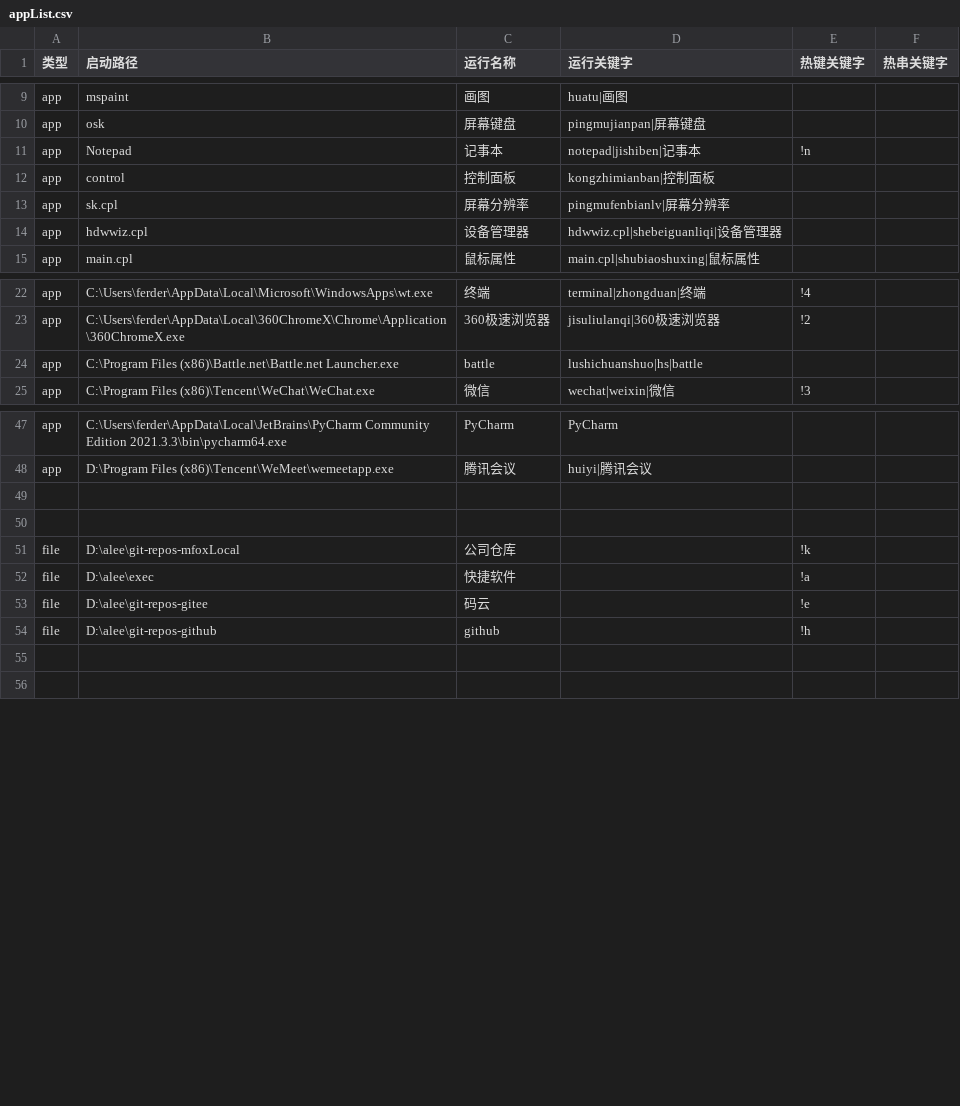
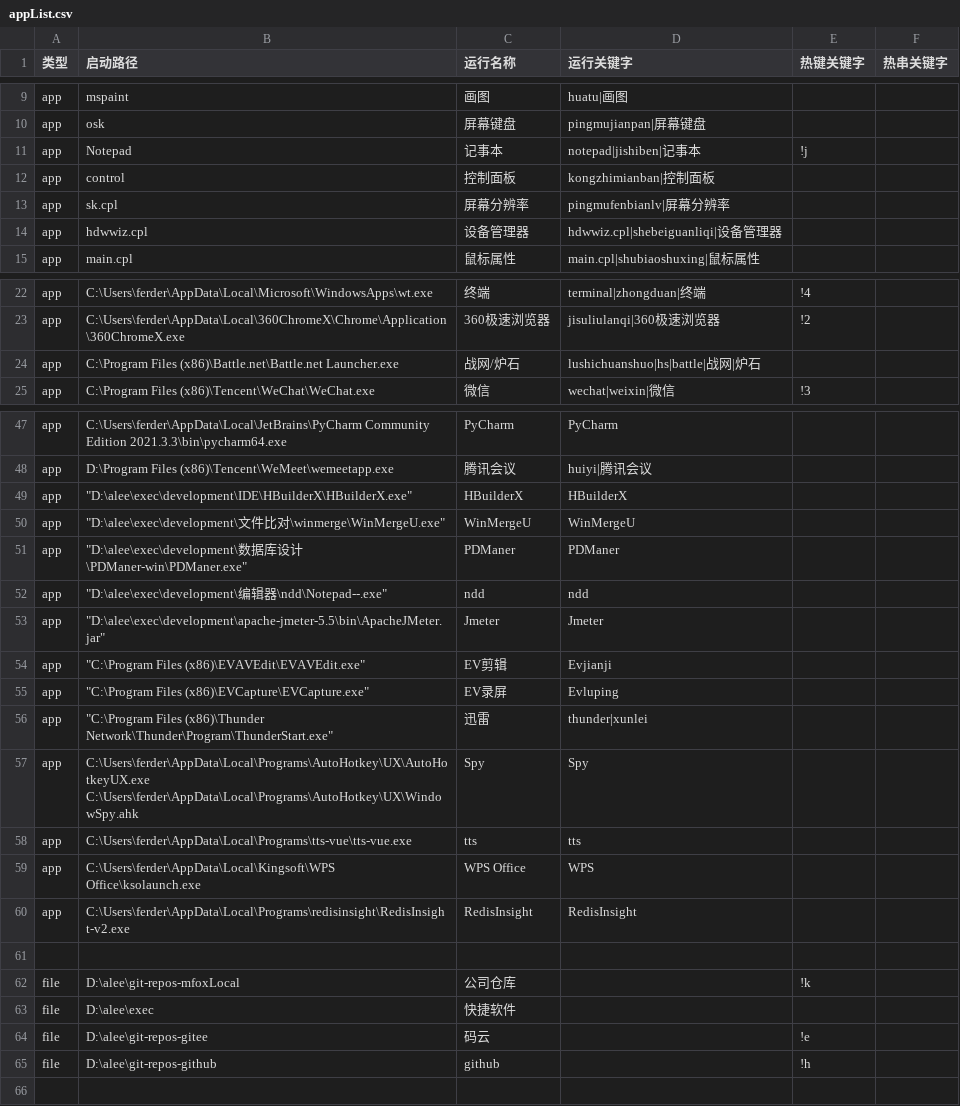
Before and after one commit to acc8226/jiejian, a CSV file: appList.csv, drawn as a sheet; only a part is shown, gaps mark what is left out; the diff covers the shown part only.

Commit message:
抽取 data.csv 并改变数据结构

```diff
--- a/appList.csv
+++ b/appList.csv
@@ -10,3 +10,3 @@ app,mspaint,画图,huatu|画图,,
 app,osk,屏幕键盘,pingmujianpan|屏幕键盘,,
-app,Notepad,记事本,notepad|jishiben|记事本,!n,
+app,Notepad,记事本,notepad|jishiben|记事本,!j,
 app,control,控制面板,kongzhimianban|控制面板,,
@@ -23,3 +23,3 @@ app,C:\Users\ferder\AppData\Local\Microsoft\WindowsApps\wt.exe,终端,terminal|z
 app,C:\Users\ferder\AppData\Local\360ChromeX\Chrome\Application\360ChromeX.exe,360极速浏览器,jisuliulanqi|360极速浏览器,!2,
-app,C:\Program Files (x86)\Battle.net\Battle.net Launcher.exe,battle,lushichuanshuo|hs|battle,,
+app,C:\Program Files (x86)\Battle.net\Battle.net Launcher.exe,战网/炉石,lushichuanshuo|hs|battle|战网|炉石,,
 app,C:\Program Files (x86)\Tencent\WeChat\WeChat.exe,微信,wechat|weixin|微信,!3,
@@ -48,9 +48,19 @@ app,C:\Users\ferder\AppData\Local\JetBrains\PyCharm Community Edition 2021.3.3\b
 app,D:\Program Files (x86)\Tencent\WeMeet\wemeetapp.exe,腾讯会议,huiyi|腾讯会议,,
-,,,,,
+app,"""D:\alee\exec\development\IDE\HBuilderX\HBuilderX.exe""",HBuilderX,HBuilderX,,
+app,"""D:\alee\exec\development\文件比对\winmerge\WinMergeU.exe""",WinMergeU,WinMergeU,,
+app,"""D:\alee\exec\development\数据库设计\PDManer-win\PDManer.exe""",PDManer,PDManer,,
+app,"""D:\alee\exec\development\编辑器\ndd\Notepad--.exe""",ndd,ndd,,
+app,"""D:\alee\exec\development\apache-jmeter-5.5\bin\ApacheJMeter.jar""",Jmeter,Jmeter,,
+app,"""C:\Program Files (x86)\EVAVEdit\EVAVEdit.exe""",EV剪辑,Evjianji,,
+app,"""C:\Program Files (x86)\EVCapture\EVCapture.exe""",EV录屏,Evluping,,
+app,"""C:\Program Files (x86)\Thunder Network\Thunder\Program\ThunderStart.exe""",迅雷,thunder|xunlei,,
+app,C:\Users\ferder\AppData\Local\Programs\AutoHotkey\UX\AutoHotkeyUX.exe C:\Users\ferder\AppData\Local\Programs\AutoHotkey\UX\WindowSpy.ahk,Spy,Spy,,
+app,C:\Users\ferder\AppData\Local\Programs\tts-vue\tts-vue.exe,tts,tts,,
+app,C:\Users\ferder\AppData\Local\Kingsoft\WPS Office\ksolaunch.exe,WPS Office,WPS,,
+app,C:\Users\ferder\AppData\Local\Programs\redisinsight\RedisInsight-v2.exe,RedisInsight,RedisInsight,,
 ,,,,,
 file,D:\alee\git-repos-mfoxLocal,公司仓库,,!k,
-file,D:\alee\exec,快捷软件,,!a,
+file,D:\alee\exec,快捷软件,,,
 file,D:\alee\git-repos-gitee,码云,,!e,
 file,D:\alee\git-repos-github,github,,!h,
-,,,,,
 ,,,,,
```
Also changed, not shown: 3 removed rows elsewhere in this file, 6 other files.
